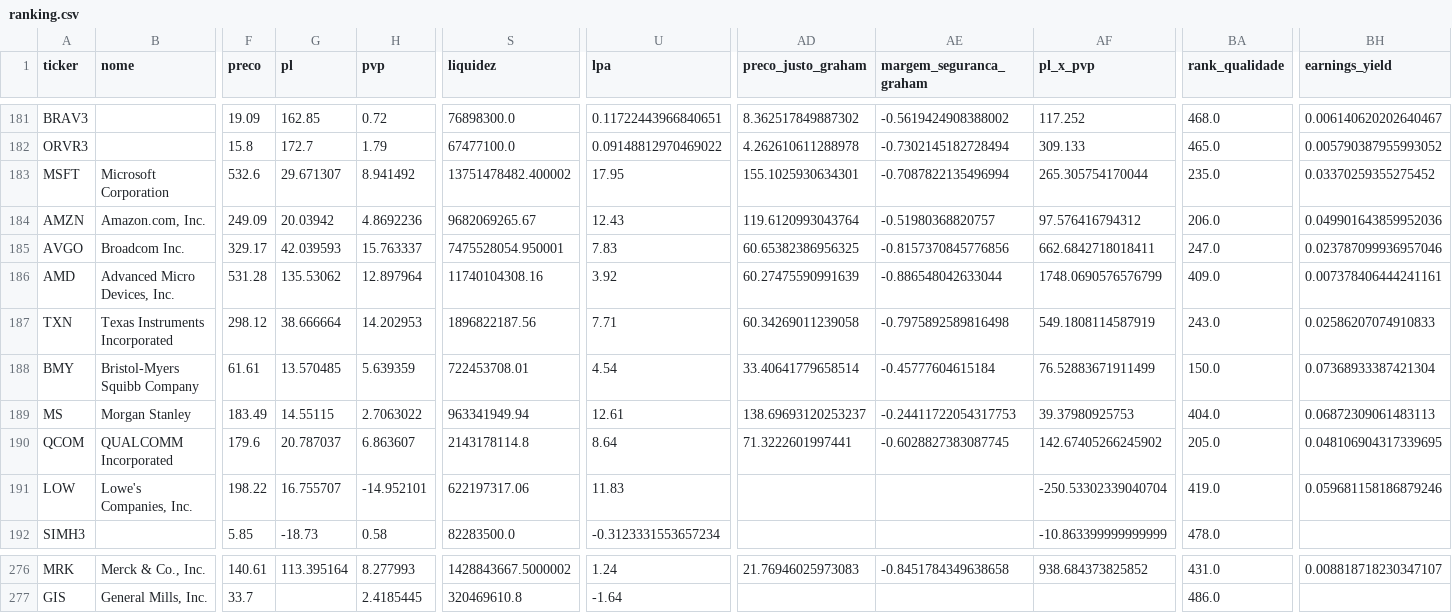
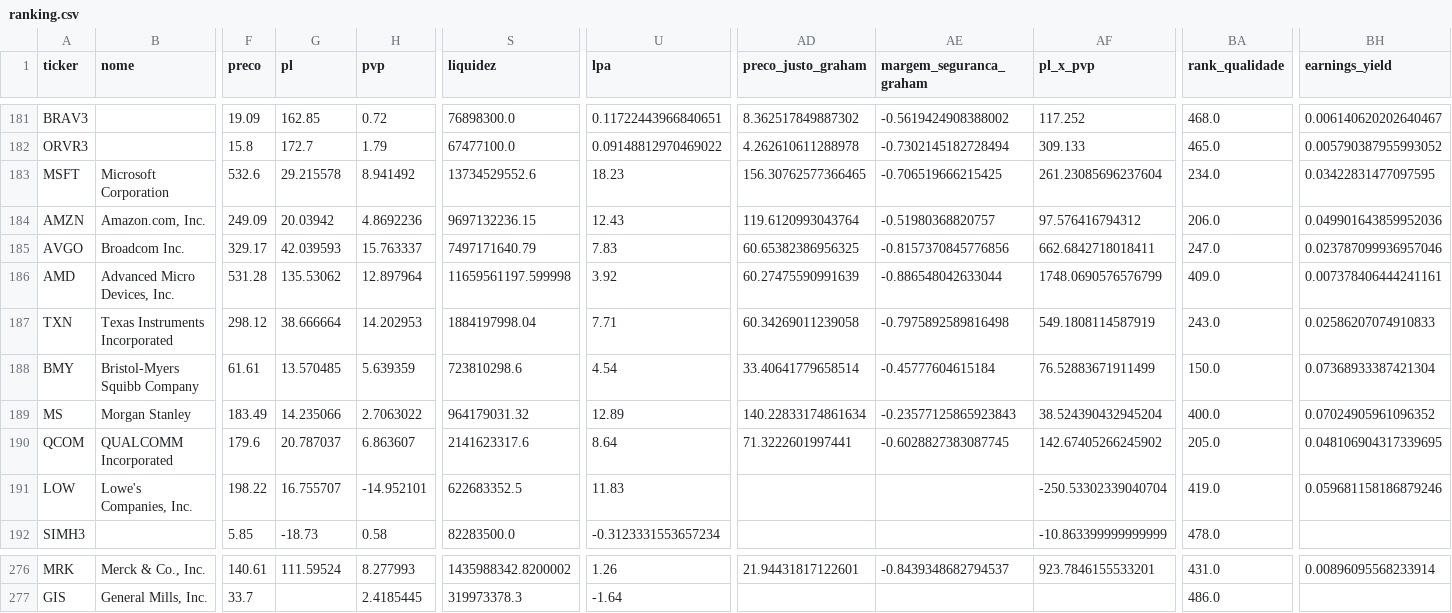
Before and after one commit to fatbrefere/analise-investimentos, a CSV file: investimentos/data/ranking.csv, drawn as a sheet; only a part is shown, gaps mark what is left out; the diff covers the shown part only; the diff names each change by its address in the sheet, - before the commit and + after, or states it on an @@ line.

```diff
--- a/investimentos/data/ranking.csv
+++ b/investimentos/data/ranking.csv
-G183 (pl): 29.671307
+G183 (pl): 29.215578
-S183 (liquidez): 13751478482.400002
+S183 (liquidez): 13734529552.6
-U183 (lpa): 17.95
+U183 (lpa): 18.23
-AD183 (preco_justo_graham): 155.1025930634301
+AD183 (preco_justo_graham): 156.30762577366465
-AE183 (margem_seguranca_graham): -0.7087822135496994
+AE183 (margem_seguranca_graham): -0.706519666215425
-AF183 (pl_x_pvp): 265.305754170044
+AF183 (pl_x_pvp): 261.23085696237604
-BA183 (rank_qualidade): 235.0
+BA183 (rank_qualidade): 234.0
-BH183 (earnings_yield): 0.03370259355275452
+BH183 (earnings_yield): 0.03422831477097595
-S184 (liquidez): 9682069265.67
+S184 (liquidez): 9697132236.15
-S185 (liquidez): 7475528054.950001
+S185 (liquidez): 7497171640.79
-S186 (liquidez): 11740104308.16
+S186 (liquidez): 11659561197.599998
-S187 (liquidez): 1896822187.56
+S187 (liquidez): 1884197998.04
-S188 (liquidez): 722453708.01
+S188 (liquidez): 723810298.6
-G189 (pl): 14.55115
+G189 (pl): 14.235066
-S189 (liquidez): 963341949.94
+S189 (liquidez): 964179031.32
-U189 (lpa): 12.61
+U189 (lpa): 12.89
-AD189 (preco_justo_graham): 138.69693120253237
+AD189 (preco_justo_graham): 140.22833174861634
-AE189 (margem_seguranca_graham): -0.24411722054317753
+AE189 (margem_seguranca_graham): -0.23577125865923843
-AF189 (pl_x_pvp): 39.37980925753
+AF189 (pl_x_pvp): 38.524390432945204
-BA189 (rank_qualidade): 404.0
+BA189 (rank_qualidade): 400.0
-BH189 (earnings_yield): 0.06872309061483113
+BH189 (earnings_yield): 0.07024905961096352
-S190 (liquidez): 2143178114.8
+S190 (liquidez): 2141623317.6
-S191 (liquidez): 622197317.06
+S191 (liquidez): 622683352.5
-G276 (pl): 113.395164
+G276 (pl): 111.59524
-S276 (liquidez): 1428843667.5000002
+S276 (liquidez): 1435988342.8200002
-U276 (lpa): 1.24
+U276 (lpa): 1.26
-AD276 (preco_justo_graham): 21.76946025973083
+AD276 (preco_justo_graham): 21.94431817122601
-AE276 (margem_seguranca_graham): -0.8451784349638658
+AE276 (margem_seguranca_graham): -0.8439348682794537
-AF276 (pl_x_pvp): 938.684373825852
+AF276 (pl_x_pvp): 923.7846155533201
-BH276 (earnings_yield): 0.008818718230347107
+BH276 (earnings_yield): 0.00896095568233914
-S277 (liquidez): 320469610.8
+S277 (liquidez): 319973378.3
```
Also changed, not shown: 98 edited cells elsewhere in this file, investimentos/data/fundamentos.csv, investimentos/data/historico/ranking_2026-10-27.csv, 2 other files.
